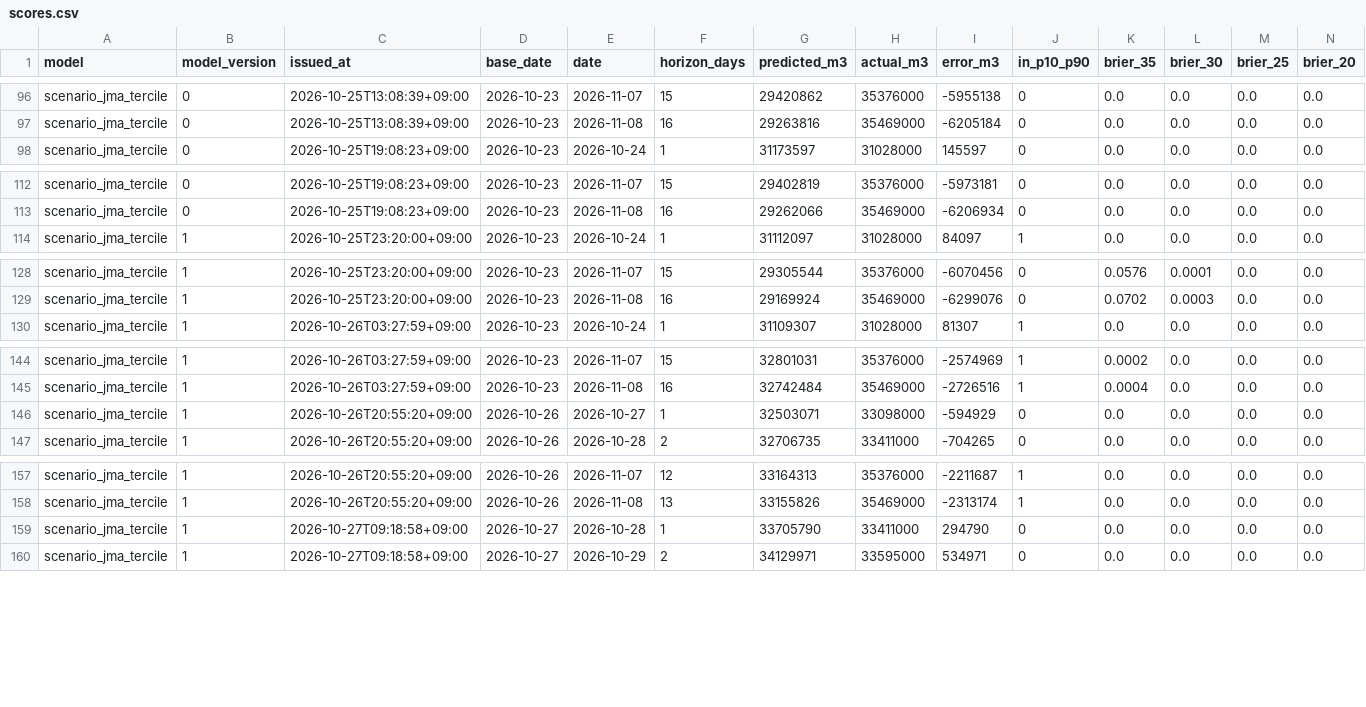
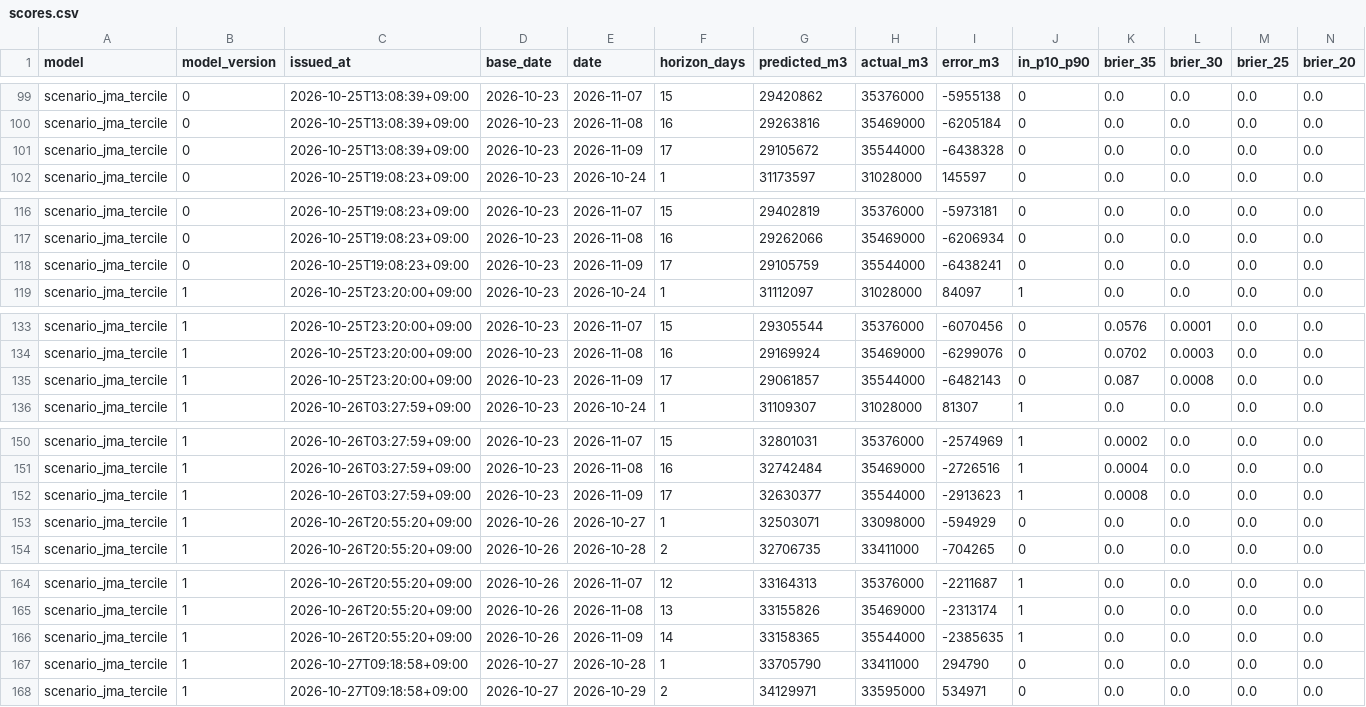
Before and after one commit to yohei-washizaki/fukuoka-dam-outlook, a CSV file: data/verification/scores.csv, drawn as a sheet; only a part is shown, gaps mark what is left out; the diff covers the shown part only; the diff names each change by its address in the sheet, - before the commit and + after, or states it on an @@ line.

```diff
--- a/data/verification/scores.csv
+++ b/data/verification/scores.csv
+row 101: scenario_jma_tercile | 0 | 2026-10-25T13:08:39+09:00 | 2026-10-23 | 2026-11-09 | 17 | 29105672 | 35544000 | -6438328 | 0 | 0.0 | 0.0 | 0.0 | 0.0
+row 118: scenario_jma_tercile | 0 | 2026-10-25T19:08:23+09:00 | 2026-10-23 | 2026-11-09 | 17 | 29105759 | 35544000 | -6438241 | 0 | 0.0 | 0.0 | 0.0 | 0.0
+row 135: scenario_jma_tercile | 1 | 2026-10-25T23:20:00+09:00 | 2026-10-23 | 2026-11-09 | 17 | 29061857 | 35544000 | -6482143 | 0 | 0.087 | 0.0008 | 0.0 | 0.0
+row 152: scenario_jma_tercile | 1 | 2026-10-26T03:27:59+09:00 | 2026-10-23 | 2026-11-09 | 17 | 32630377 | 35544000 | -2913623 | 1 | 0.0008 | 0.0 | 0.0 | 0.0
+row 166: scenario_jma_tercile | 1 | 2026-10-26T20:55:20+09:00 | 2026-10-26 | 2026-11-09 | 14 | 33158365 | 35544000 | -2385635 | 1 | 0.0 | 0.0 | 0.0 | 0.0
```
Also changed, not shown: 4 added rows elsewhere in this file, data/normalized/dam_storage.csv, data/verification/summary.csv, 3 other files.
